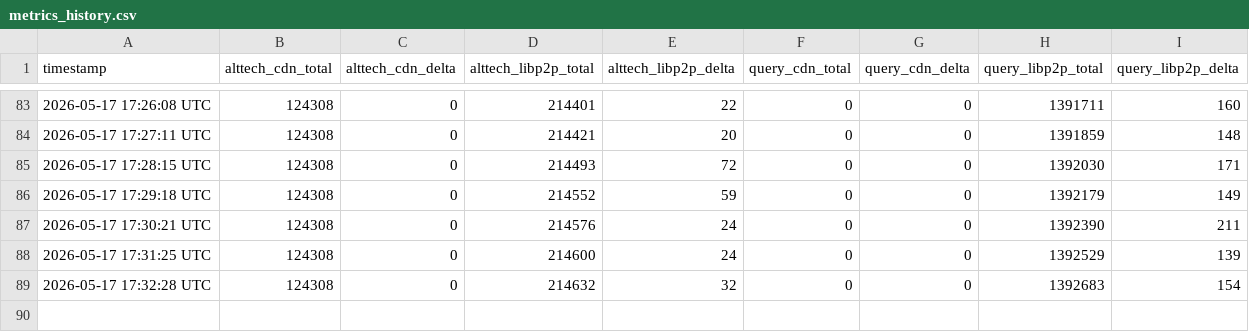
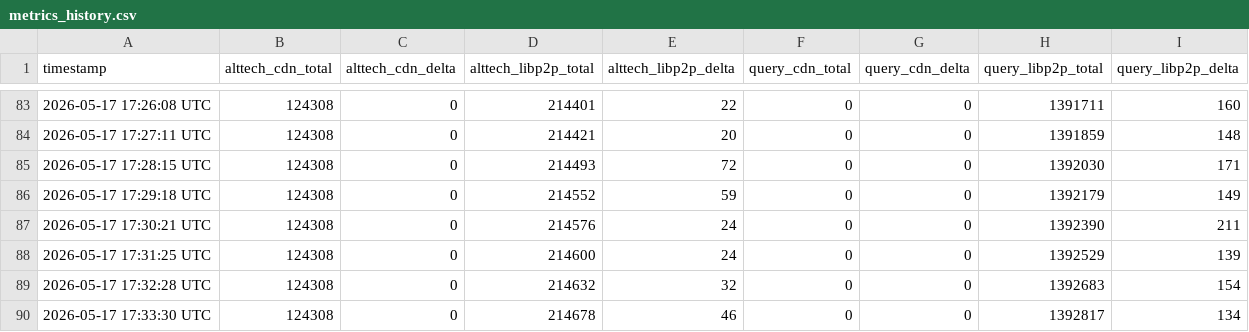
Before and after one commit to EspressoSystems/chain-adjacent-service, a CSV file: metrics_history.csv, drawn as a sheet; only a part is shown, gaps mark what is left out; the diff names each change by its address in the sheet, - before the commit and + after, or states it on an @@ line.

```diff
--- a/metrics_history.csv
+++ b/metrics_history.csv
+row 90: 2026-05-17 17:33:30 UTC | 124308 | 0 | 214678 | 46 | 0 | 0 | 1392817 | 134
```
